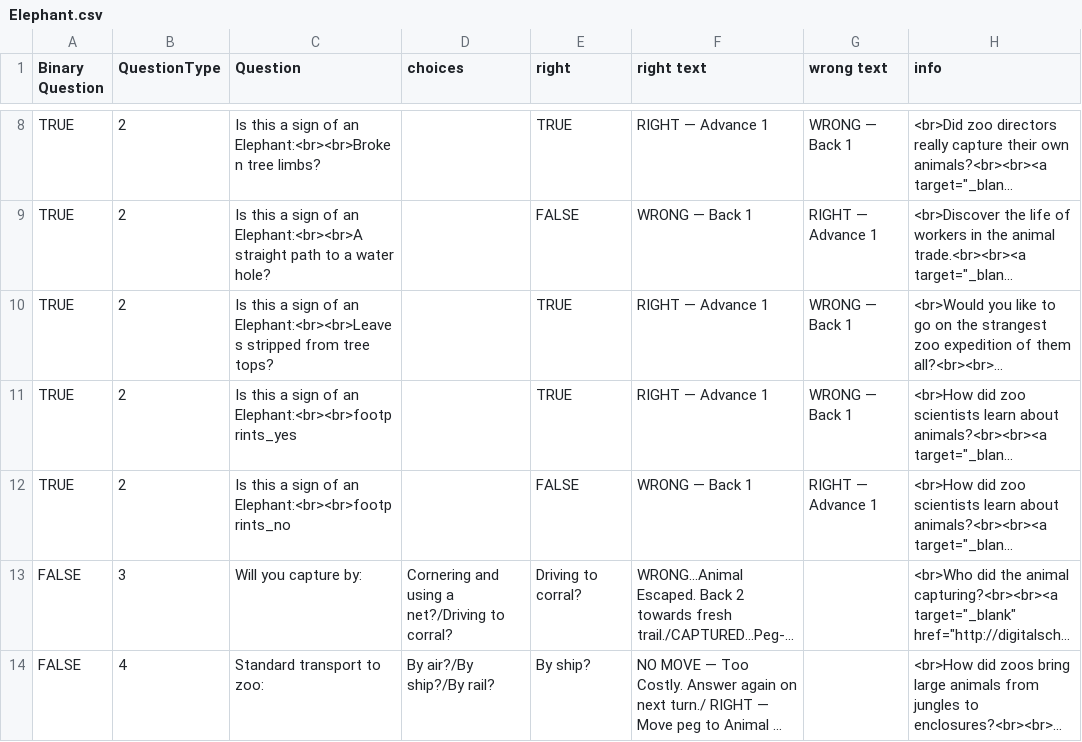
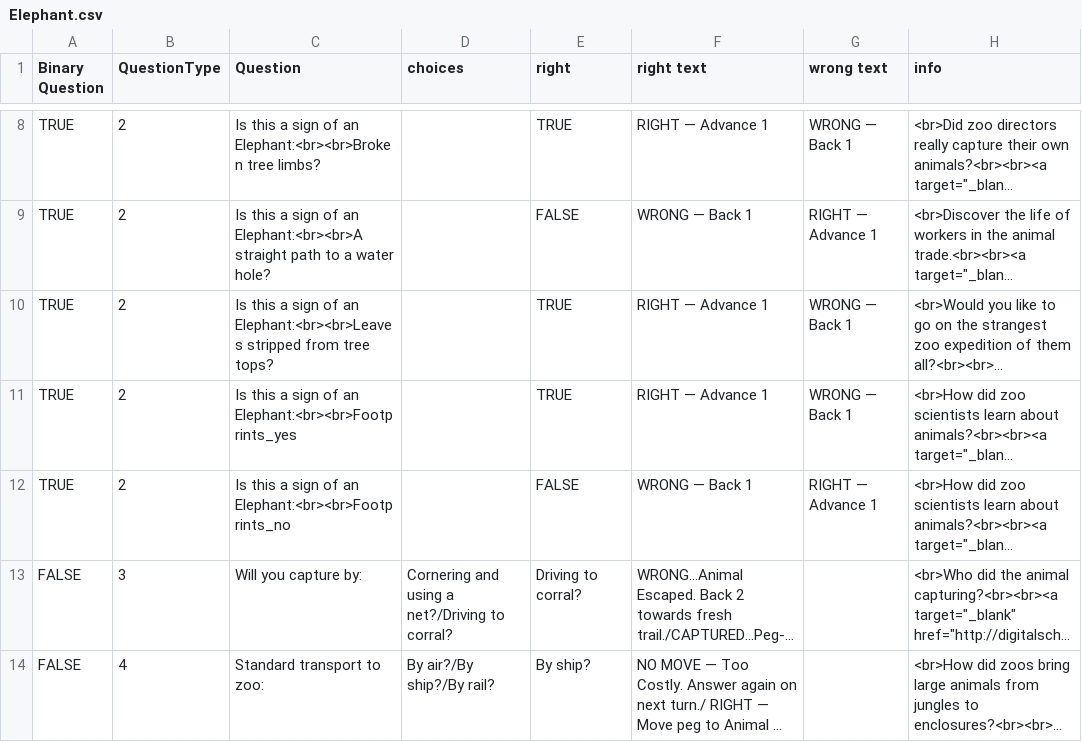
Before and after one commit to digitalutsc/ZooParade, a CSV file: Resources/CSV/Elephant.csv, drawn as a sheet; only a part is shown, gaps mark what is left out; long unchanged cells end in …; the diff names each change by its address in the sheet, - before the commit and + after, or states it on an @@ line.

```diff
--- a/Resources/CSV/Elephant.csv
+++ b/Resources/CSV/Elephant.csv
-C11 (Question): …of an Elephant:<br><br>footprints_yes
+C11 (Question): …of an Elephant:<br><br>Footprints_yes
-C12 (Question): …of an Elephant:<br><br>footprints_no
+C12 (Question): …of an Elephant:<br><br>Footprints_no
```
Also changed, not shown: Resources/CSV/Giraffe.csv, Resources/CSV/Grizzly.csv, 7 other files.
